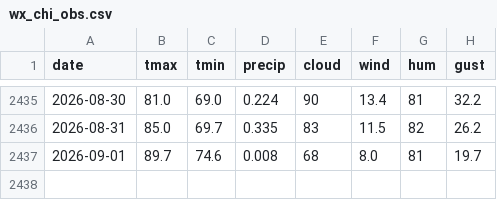
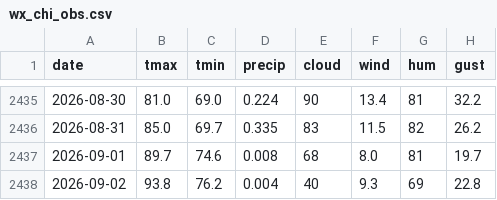
Before and after one commit to JonathanMitchell1234/Kalshi-ML-Trading-Bot, a CSV file: data_cache/wx_chi_obs.csv, drawn as a sheet; only a part is shown, gaps mark what is left out; the diff names each change by its address in the sheet, - before the commit and + after, or states it on an @@ line.

```diff
--- a/data_cache/wx_chi_obs.csv
+++ b/data_cache/wx_chi_obs.csv
+row 2438: 2026-09-02 | 93.8 | 76.2 | 0.004 | 40 | 9.3 | 69 | 22.8
```
Also changed, not shown: data_cache/wx_chi_recent.csv, data_cache/wx_gfs_log.csv, 25 other files.
